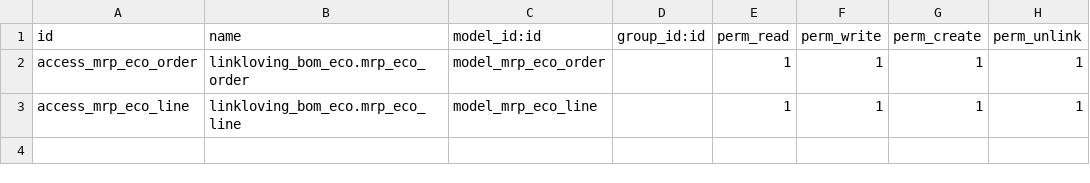
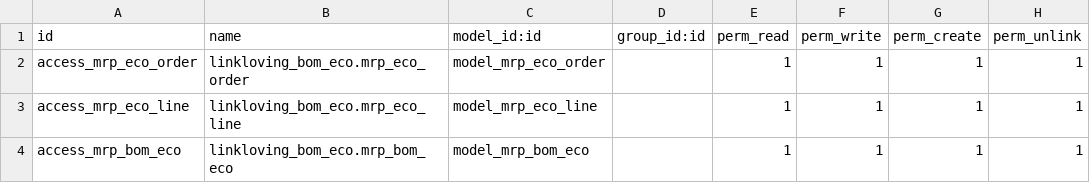
Before and after one commit to iverson2937/linklovingaddons, a CSV file: linkloving_bom_eco/security/ir.model.access.csv, drawn as a sheet.

```diff
--- a/linkloving_bom_eco/security/ir.model.access.csv
+++ b/linkloving_bom_eco/security/ir.model.access.csv
@@ -3 +3,2 @@ access_mrp_eco_order,linkloving_bom_eco.mrp_eco_order,model_mrp_eco_order,,1,1,1
 access_mrp_eco_line,linkloving_bom_eco.mrp_eco_line,model_mrp_eco_line,,1,1,1,1
+access_mrp_bom_eco,linkloving_bom_eco.mrp_bom_eco,model_mrp_bom_eco,,1,1,1,1
```
Also changed, not shown: 2 other files.
